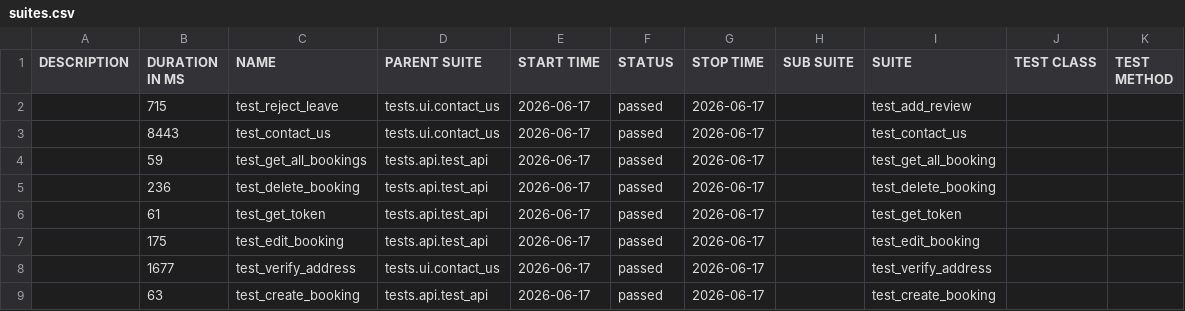
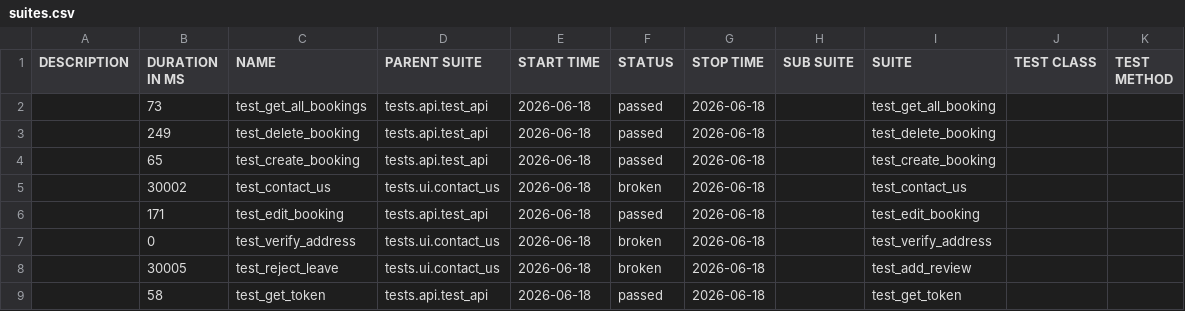
Before and after one commit to LuisVu99/Demo_for_CI_CD, a CSV file: data/suites.csv, drawn as a sheet.

```diff
--- a/data/suites.csv
+++ b/data/suites.csv
@@ -1,9 +1,9 @@
 "DESCRIPTION","DURATION IN MS","NAME","PARENT SUITE","START TIME","STATUS","STOP TIME","SUB SUITE","SUITE","TEST CLASS","TEST METHOD"
-"","715","test_reject_leave","tests.ui.contact_us","2026-06-17","passed","2026-06-17","","test_add_review","",""
-"","8443","test_contact_us","tests.ui.contact_us","2026-06-17","passed","2026-06-17","","test_contact_us","",""
-"","59","test_get_all_bookings","tests.api.test_api","2026-06-17","passed","2026-06-17","","test_get_all_booking","",""
-"","236","test_delete_booking","tests.api.test_api","2026-06-17","passed","2026-06-17","","test_delete_booking","",""
-"","61","test_get_token","tests.api.test_api","2026-06-17","passed","2026-06-17","","test_get_token","",""
-"","175","test_edit_booking","tests.api.test_api","2026-06-17","passed","2026-06-17","","test_edit_booking","",""
-"","1677","test_verify_address","tests.ui.contact_us","2026-06-17","passed","2026-06-17","","test_verify_address","",""
-"","63","test_create_booking","tests.api.test_api","2026-06-17","passed","2026-06-17","","test_create_booking","",""
+"","73","test_get_all_bookings","tests.api.test_api","2026-06-18","passed","2026-06-18","","test_get_all_booking","",""
+"","249","test_delete_booking","tests.api.test_api","2026-06-18","passed","2026-06-18","","test_delete_booking","",""
+"","65","test_create_booking","tests.api.test_api","2026-06-18","passed","2026-06-18","","test_create_booking","",""
+"","30002","test_contact_us","tests.ui.contact_us","2026-06-18","broken","2026-06-18","","test_contact_us","",""
+"","171","test_edit_booking","tests.api.test_api","2026-06-18","passed","2026-06-18","","test_edit_booking","",""
+"","0","test_verify_address","tests.ui.contact_us","2026-06-18","broken","2026-06-18","","test_verify_address","",""
+"","30005","test_reject_leave","tests.ui.contact_us","2026-06-18","broken","2026-06-18","","test_add_review","",""
+"","58","test_get_token","tests.api.test_api","2026-06-18","passed","2026-06-18","","test_get_token","",""
```
Also changed, not shown: 58 other files.
